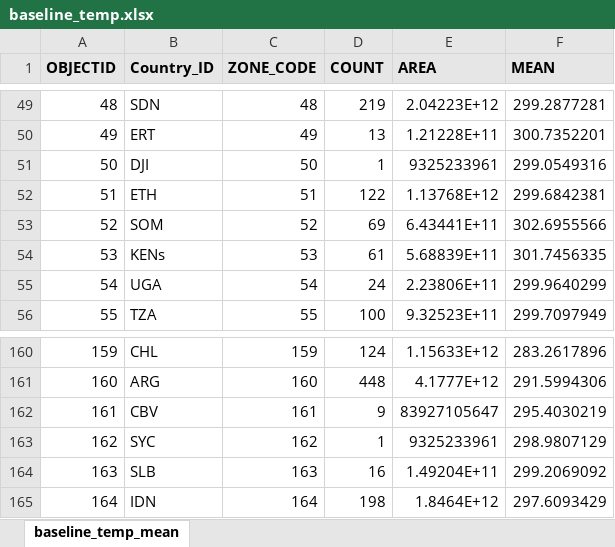
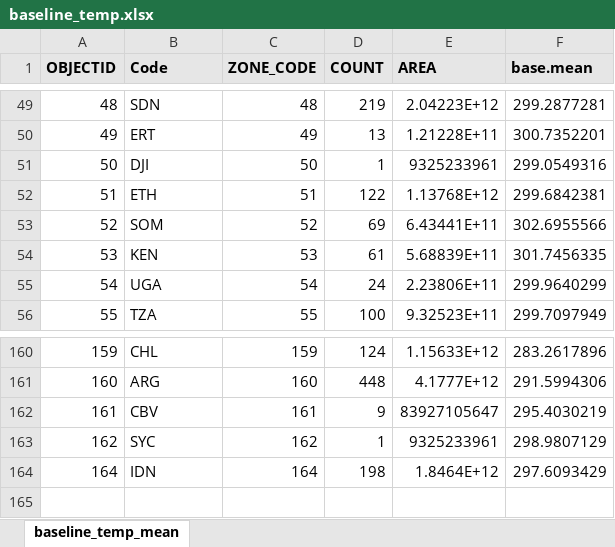
Before and after one commit to meganbarn-13/Westphalia-II, an Excel workbook: temp_intermediate_files/baseline_temp.xlsx, sheet baseline_temp_mean, drawn as a sheet; only a part is shown, gaps mark what is left out; values as stored, in another font and other column widths than the file's, no borders; the diff names each change by its address in the sheet, - before the commit and + after, or states it on an @@ line.

```diff
--- a/temp_intermediate_files/baseline_temp.xlsx (sheet baseline_temp_mean)
+++ b/temp_intermediate_files/baseline_temp.xlsx (sheet baseline_temp_mean)
-B1: Country_ID
+B1: Code
-F1: MEAN
+F1: base.mean
-B54 (Code): KENs
+B54 (Code): KEN
-row 164: 163 | SLB | 163 | 16 | 1.49204E+11 | 299.2069092
```
Also changed, not shown: temp_intermediate_files/current_temp.xlsx, 9 other files.
